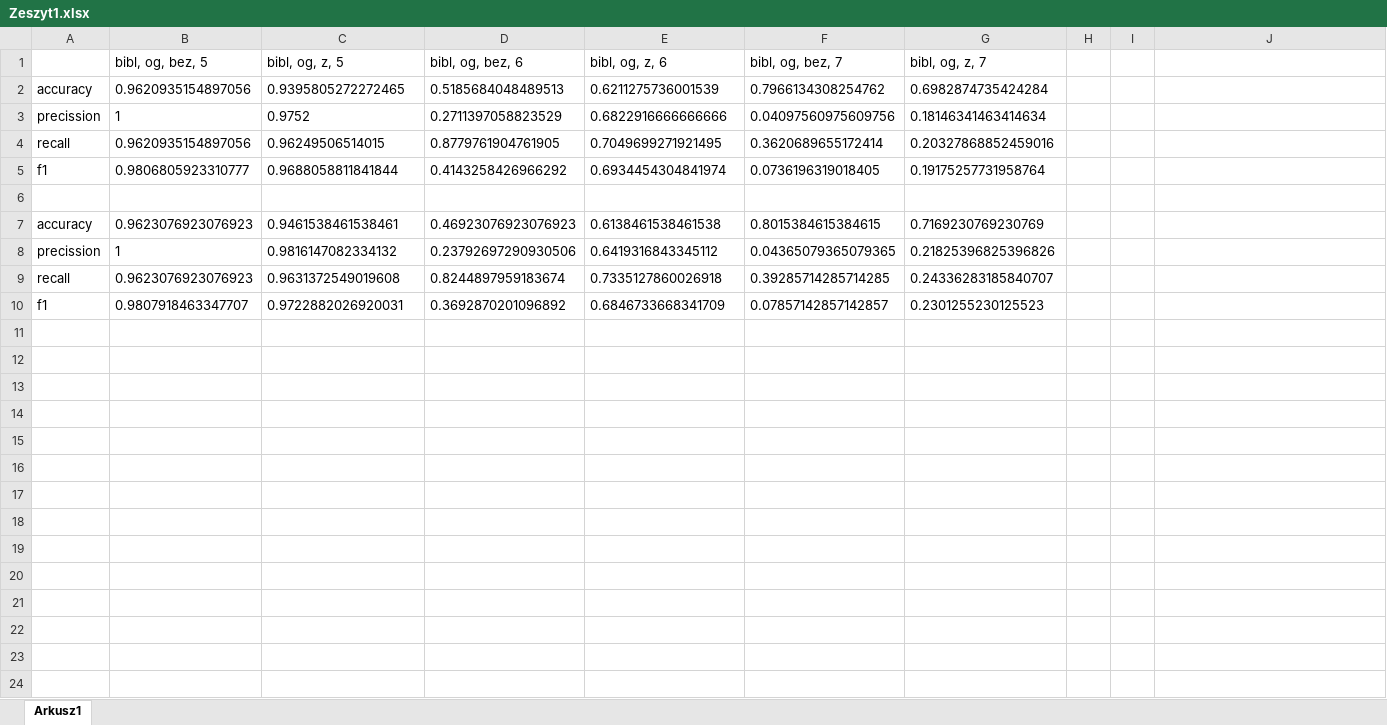
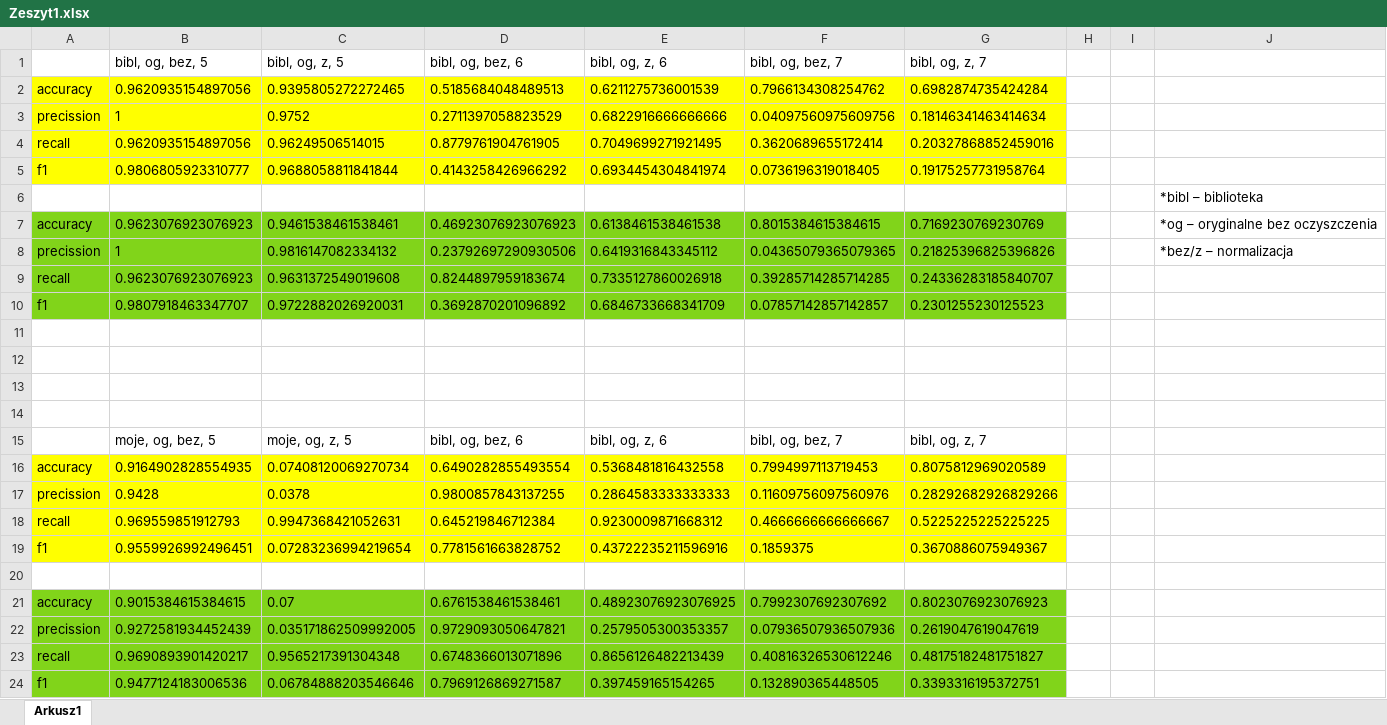
Before and after one commit to MD04-CFC/Wina, an Excel workbook: perceptron/Zeszyt1.xlsx, sheet Arkusz1, drawn as a sheet; values as stored, in another font and other column widths than the file's, no borders; the diff names each change by its address in the sheet, - before the commit and + after, or states it on an @@ line.

```diff
--- a/perceptron/Zeszyt1.xlsx (sheet Arkusz1)
+++ b/perceptron/Zeszyt1.xlsx (sheet Arkusz1)
-A2:G5 fill: none
+A2:G5 fill: #FFFF00
-J6: (empty)
+J6: *bibl – biblioteka
-A7:G10 fill: none
+A7:G10 fill: #81D41A
-J7: (empty)
+J7: *og – oryginalne bez oczyszczenia
-J8: (empty)
+J8: *bez/z – normalizacja
+row 11: (empty)
+row 12: (empty)
+row 13: (empty)
+row 14: (empty)
+row 15:  | moje, og, bez, 5 | moje, og, z, 5 | bibl, og, bez, 6 | bibl, og, z, 6 | bibl, og, bez, 7 | bibl, og, z, 7
+row 16: accuracy | 0.9164902828554935 | 0.07408120069270734 | 0.6490282855493554 | 0.5368481816432558 | 0.7994997113719453 | 0.8075812969020589
+row 17: precission | 0.9428 | 0.0378 | 0.9800857843137255 | 0.2864583333333333 | 0.11609756097560976 | 0.28292682926829266
+row 18: recall | 0.969559851912793 | 0.9947368421052631 | 0.645219846712384 | 0.9230009871668312 | 0.4666666666666667 | 0.5225225225225225
+row 19: f1 | 0.9559926992496451 | 0.07283236994219654 | 0.7781561663828752 | 0.43722235211596916 | 0.1859375 | 0.3670886075949367
+row 20: (empty)
+row 21: accuracy | 0.9015384615384615 | 0.07 | 0.6761538461538461 | 0.48923076923076925 | 0.7992307692307692 | 0.8023076923076923
+row 22: precission | 0.9272581934452439 | 0.035171862509992005 | 0.9729093050647821 | 0.2579505300353357 | 0.07936507936507936 | 0.2619047619047619
+row 23: recall | 0.9690893901420217 | 0.9565217391304348 | 0.6748366013071896 | 0.8656126482213439 | 0.40816326530612246 | 0.48175182481751827
+row 24: f1 | 0.9477124183006536 | 0.06784888203546646 | 0.7969126869271587 | 0.397459165154265 | 0.132890365448505 | 0.3393316195372751
```
Also changed, not shown: 11 other files.
